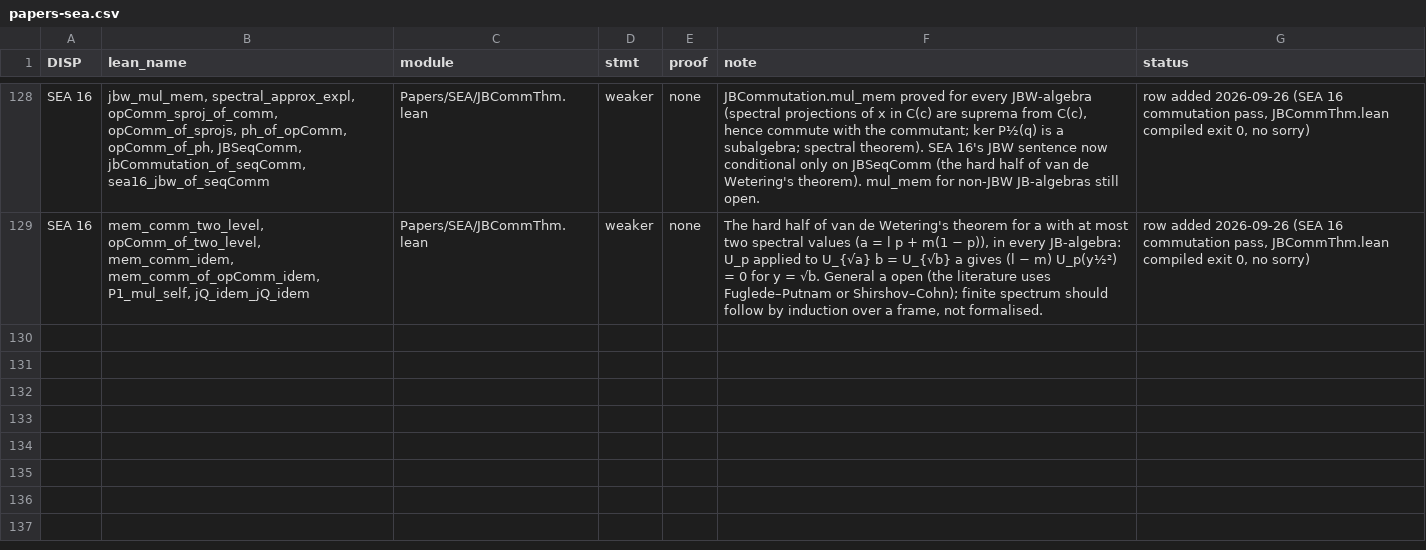
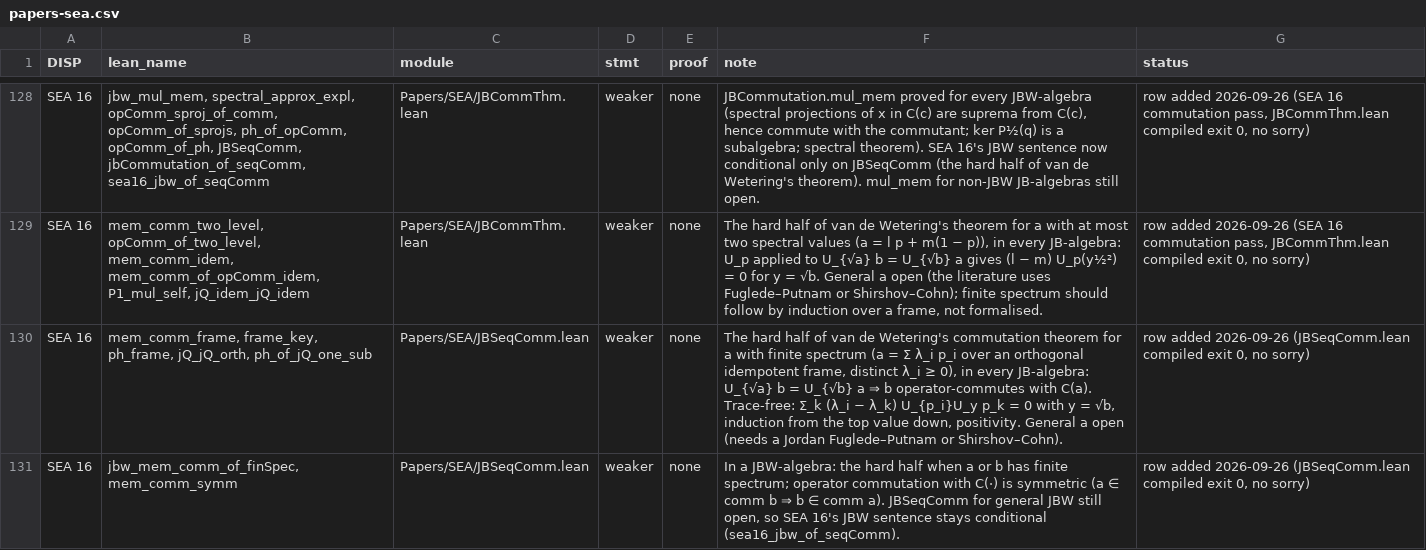
Before and after one commit to westerbaan/theses, a CSV file: lean/docs/audit/papers-sea.csv, drawn as a sheet; only a part is shown, gaps mark what is left out.

```diff
--- a/lean/docs/audit/papers-sea.csv
+++ b/lean/docs/audit/papers-sea.csv
@@ -129 +129,3 @@ SEA 16|jbw_mul_mem, spectral_approx_expl, opComm_sproj_of_comm, opComm_of_sprojs
 SEA 16|mem_comm_two_level, opComm_of_two_level, mem_comm_idem, mem_comm_of_opComm_idem, P1_mul_self, jQ_idem_jQ_idem|Papers/SEA/JBCommThm.lean|weaker|none|The hard half of van de Wetering's theorem for a with at most two spectral values (a = l p + m(1 − p)), in every JB-algebra: U_p applied to U_{√a} b = U_{√b} a gives (l − m) U_p(y½²) = 0 for y = √b. General a open (the literature uses Fuglede–Putnam or Shirshov–Cohn); finite spectrum should follow by induction over a frame, not formalised.|row added 2026-09-26 (SEA 16 commutation pass, JBCommThm.lean compiled exit 0, no sorry)
+SEA 16|mem_comm_frame, frame_key, ph_frame, jQ_jQ_orth, ph_of_jQ_one_sub|Papers/SEA/JBSeqComm.lean|weaker|none|The hard half of van de Wetering's commutation theorem for a with finite spectrum (a = Σ λ_i p_i over an orthogonal idempotent frame, distinct λ_i ≥ 0), in every JB-algebra: U_{√a} b = U_{√b} a ⇒ b operator-commutes with C(a). Trace-free: Σ_k (λ_i − λ_k) U_{p_i}U_y p_k = 0 with y = √b, induction from the top value down, positivity. General a open (needs a Jordan Fuglede–Putnam or Shirshov–Cohn).|row added 2026-09-26 (JBSeqComm.lean compiled exit 0, no sorry)
+SEA 16|jbw_mem_comm_of_finSpec, mem_comm_symm|Papers/SEA/JBSeqComm.lean|weaker|none|In a JBW-algebra: the hard half when a or b has finite spectrum; operator commutation with C(·) is symmetric (a ∈ comm b ⇒ b ∈ comm a). JBSeqComm for general JBW still open, so SEA 16's JBW sentence stays conditional (sea16_jbw_of_seqComm).|row added 2026-09-26 (JBSeqComm.lean compiled exit 0, no sorry)
```
Also changed, not shown: 2 other files.
